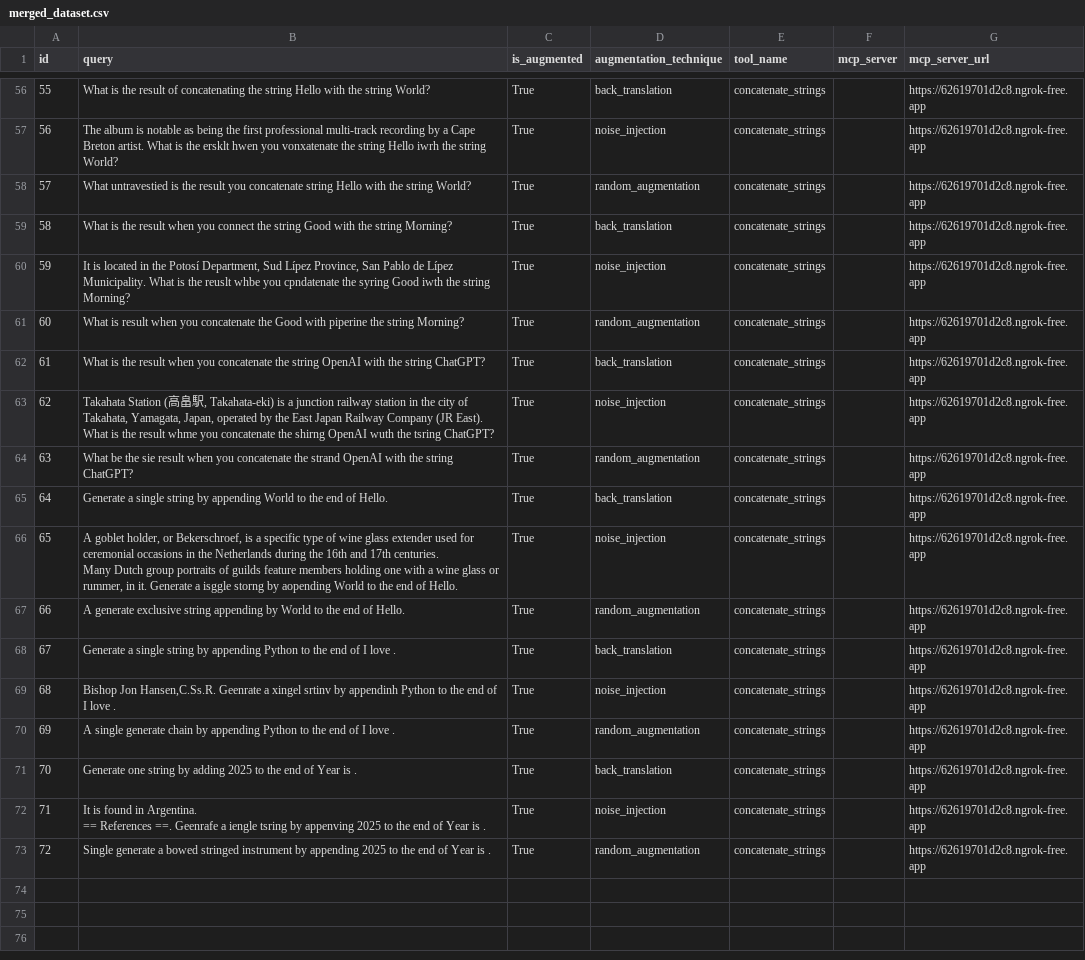
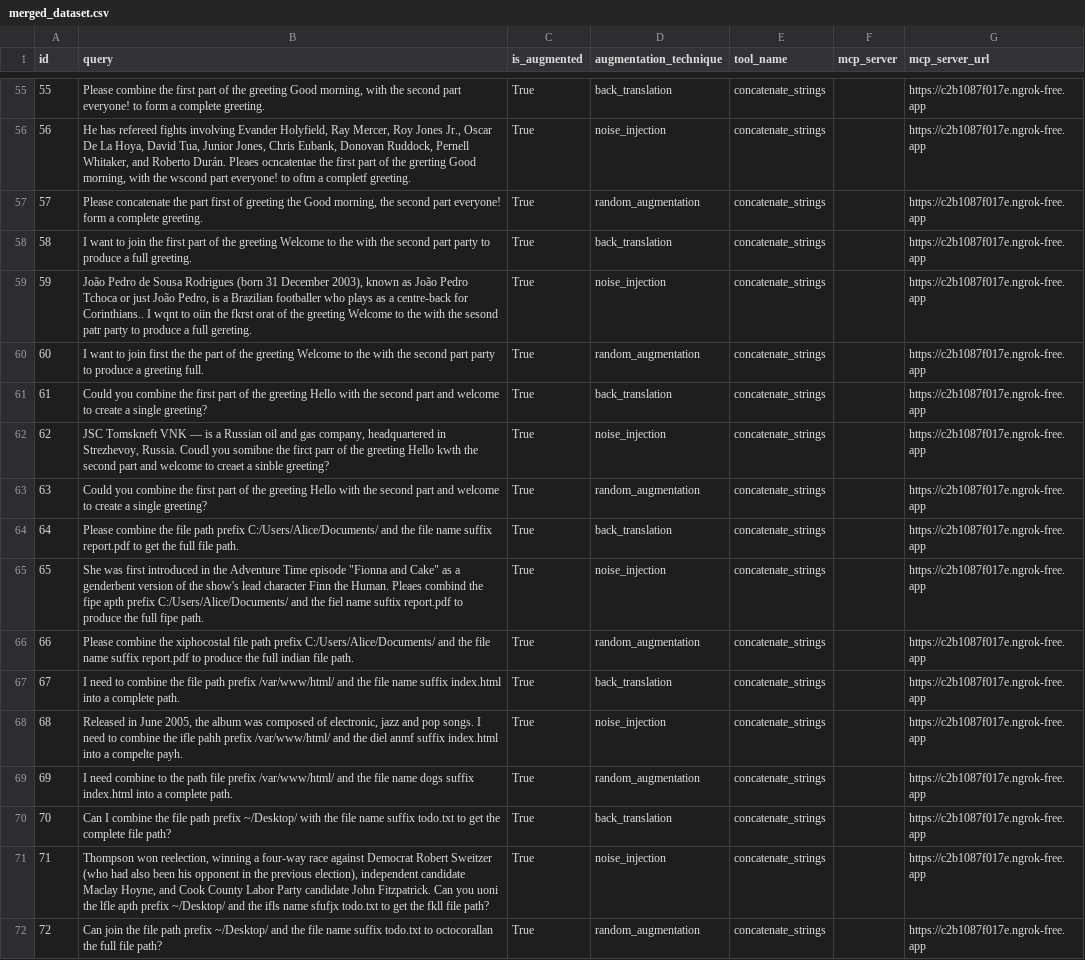
Before and after one commit to kabsmeiou/mcpshrink, a CSV file: output/merged_dataset.csv, drawn as a sheet; only a part is shown, gaps mark what is left out; addresses are those after the commit; ↵ is a line break in a cell; the diff covers the shown part only; the diff names each change by its address in the sheet, - before the commit and + after, or states it on an @@ line.

```diff
--- a/output/merged_dataset.csv
+++ b/output/merged_dataset.csv
-B55 (query): What is the result of concatenating the string Hello with the string World?
+B55 (query): Please combine the first part of the greeting Good morning, with the second part everyone! to form a complete greeting.
-G55:G72 (mcp_server_url): https://62619701d2c8.ngrok-free.app
+G55:G72 (mcp_server_url): https://c2b1087f017e.ngrok-free.app
-B56 (query): The album is notable as being the first professional multi-track recording by a Cape Breton artist. What is the ersklt hwen you vonxatenate the string Hello iwrh the string World?
+B56 (query): He has refereed fights involving Evander Holyfield, Ray Mercer, Roy Jones Jr., Oscar De La Hoya, David Tua, Junior Jones, Chris Eubank, Donovan Ruddock, Pernell Whitaker, and Roberto Durán. Pleaes ocncatentae the first part of the grerting Good morning, with the wscond part everyone! to oftm a completf greeting.
-B57 (query): What untravestied is the result you concatenate string Hello with the string World?
+B57 (query): Please concatenate the part first of greeting the Good morning, the second part everyone! form a complete greeting.
-B58 (query): What is the result when you connect the string Good with the string Morning?
+B58 (query): I want to join the first part of the greeting Welcome to the with the second part party to produce a full greeting.
-B59 (query): It is located in the Potosí Department, Sud Lípez Province, San Pablo de Lípez Municipality. What is the reuslt whbe you cpndatenate the syring Good iwth the string Morning?
+B59 (query): João Pedro de Sousa Rodrigues (born 31 December 2003), known as João Pedro Tchoca or just João Pedro, is a Brazilian footballer who plays as a centre-back for Corinthians.. I wqnt to oiin the fkrst orat of the greeting Welcome to the with the sesond patr party to produce a full gereting.
-B60 (query): What is result when you concatenate the Good with piperine the string Morning?
+B60 (query): I want to join first the the part of the greeting Welcome to the with the second part party to produce a greeting full.
-B61 (query): What is the result when you concatenate the string OpenAI with the string ChatGPT?
+B61 (query): Could you combine the first part of the greeting Hello with the second part and welcome to create a single greeting?
-B62 (query): Takahata Station (高畠駅, Takahata-eki) is a junction railway station in the city of Takahata, Yamagata, Japan, operated by the East Japan Railway Company (JR East). What is the result whme you concatenate the shirng OpenAI wuth the tsring ChatGPT?
+B62 (query): JSC Tomskneft VNK — is a Russian oil and gas company, headquartered in Strezhevoy, Russia. Coudl you somibne the firct parr of the greeting Hello kwth the second part and welcome to creaet a sinble greeting?
-B63 (query): What be the sie result when you concatenate the strand OpenAI with the string ChatGPT?
+B63 (query): Could you combine the first part of the greeting Hello with the second part and welcome to create a single greeting?
-B64 (query): Generate a single string by appending World to the end of Hello.
+B64 (query): Please combine the file path prefix C:/Users/Alice/Documents/ and the file name suffix report.pdf to get the full file path.
-B65 (query): A goblet holder, or Bekerschroef, is a specific type of wine glass extender used for ceremonial occasions in the Netherlands during the 16th and 17th centuries. ↵ Many Dutch group portraits of guilds feature members holding one with a wine glass or rummer, in it. Generate a isggle storng by aopending World to the end of Hello.
+B65 (query): She was first introduced in the Adventure Time episode "Fionna and Cake" as a genderbent version of the show's lead character Finn the Human. Pleaes combind the fipe apth prefix C:/Users/Alice/Documents/ and the fiel name suftix report.pdf to produce the full fipe path.
-B66 (query): A generate exclusive string appending by World to the end of Hello.
+B66 (query): Please combine the xiphocostal file path prefix C:/Users/Alice/Documents/ and the file name suffix report.pdf to produce the full indian file path.
-B67 (query): Generate a single string by appending Python to the end of I love .
+B67 (query): I need to combine the file path prefix /var/www/html/ and the file name suffix index.html into a complete path.
-B68 (query): Bishop Jon Hansen,C.Ss.R. Geenrate a xingel srtinv by appendinh Python to the end of I love .
+B68 (query): Released in June 2005, the album was composed of electronic, jazz and pop songs. I need to combine the ifle pahh prefix /var/www/html/ and the diel anmf suffix index.html into a compelte payh.
-B69 (query): A single generate chain by appending Python to the end of I love .
+B69 (query): I need combine to the path file prefix /var/www/html/ and the file name dogs suffix index.html into a complete path.
-B70 (query): Generate one string by adding 2025 to the end of Year is .
+B70 (query): Can I combine the file path prefix ~/Desktop/ with the file name suffix todo.txt to get the complete file path?
-B71 (query): It is found in Argentina. ↵ == References ==. Geenrafe a iengle tsring by appenving 2025 to the end of Year is .
+B71 (query): Thompson won reelection, winning a four-way race against Democrat Robert Sweitzer (who had also been his opponent in the previous election), independent candidate Maclay Hoyne, and Cook County Labor Party candidate John Fitzpatrick. Can you uoni the lfle apth prefix ~/Desktop/ and the ifls name sfufjx todo.txt to get the fkll file path?
-B72 (query): Single generate a bowed stringed instrument by appending 2025 to the end of Year is .
+B72 (query): Can join the file path prefix ~/Desktop/ and the file name suffix todo.txt to octocorallan the full file path?
```
Also changed, not shown: 1 removed row and 106 edited cells elsewhere in this file, output/expanded_queries.csv, output/templates.csv, 12 other files.
